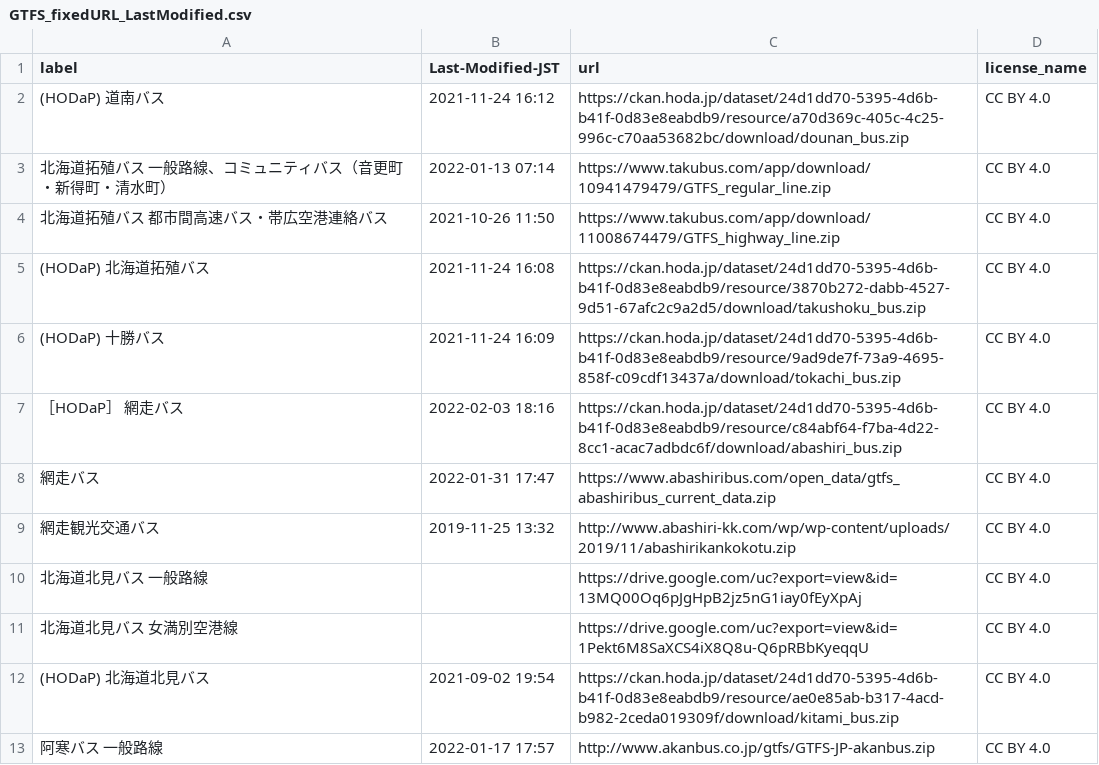
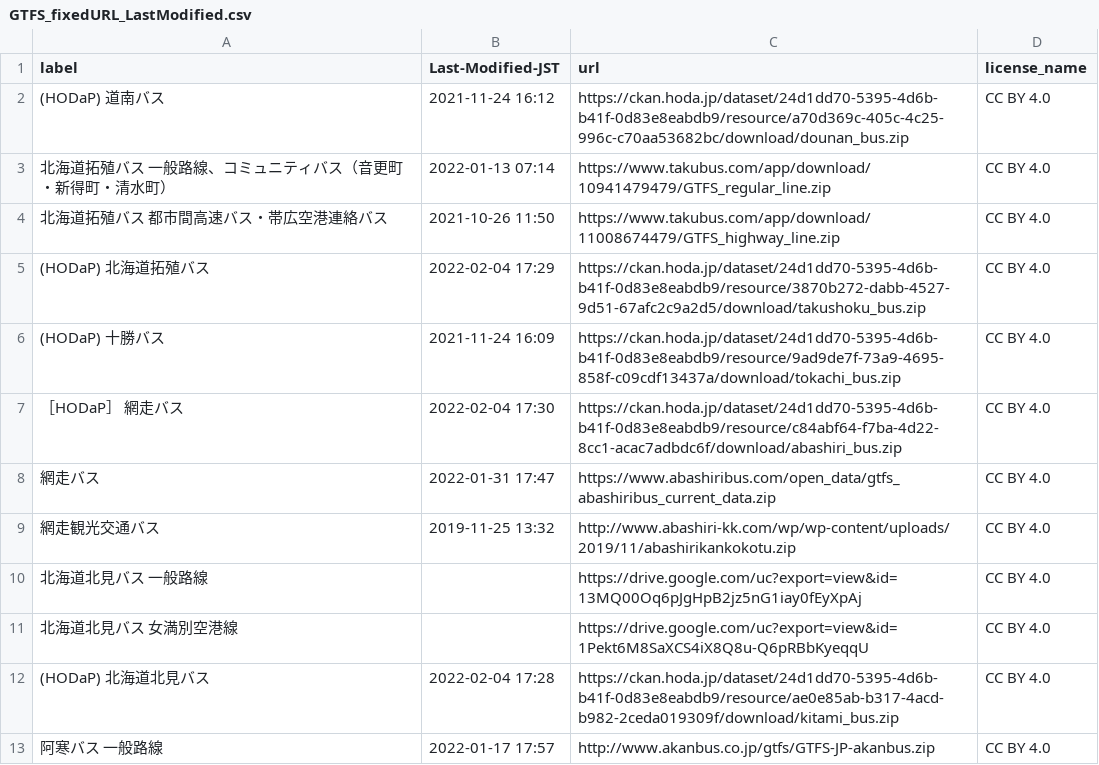
Before and after one commit to tshimada291/gtfs-jp-list-datecheck, a CSV file: GTFS_fixedURL_LastModified.csv, drawn as a sheet; only a part is shown; the diff covers the shown part only.

Commit message:
Update csv file

```diff
--- a/GTFS_fixedURL_LastModified.csv
+++ b/GTFS_fixedURL_LastModified.csv
@@ -4,5 +4,5 @@ label,Last-Modified-JST,url,license_name
 北海道拓殖バス 都市間高速バス・帯広空港連絡バス,2021-10-26 11:50,https://www.takubus.com/app/download/11008674479/GTFS_highway_line.zip,CC BY 4.0
-(HODaP) 北海道拓殖バス,2021-11-24 16:08,https://ckan.hoda.jp/dataset/24d1dd70-5395-4d6b-b41f-0d83e8eabdb9/resource/3870b272-dabb-4527-9d51-67afc2c9a2d5/download/takushoku_bus.zip,CC BY 4.0
+(HODaP) 北海道拓殖バス,2022-02-04 17:29,https://ckan.hoda.jp/dataset/24d1dd70-5395-4d6b-b41f-0d83e8eabdb9/resource/3870b272-dabb-4527-9d51-67afc2c9a2d5/download/takushoku_bus.zip,CC BY 4.0
 (HODaP) 十勝バス,2021-11-24 16:09,https://ckan.hoda.jp/dataset/24d1dd70-5395-4d6b-b41f-0d83e8eabdb9/resource/9ad9de7f-73a9-4695-858f-c09cdf13437a/download/tokachi_bus.zip,CC BY 4.0
-［HODaP］ 網走バス,2022-02-03 18:16,https://ckan.hoda.jp/dataset/24d1dd70-5395-4d6b-b41f-0d83e8eabdb9/resource/c84abf64-f7ba-4d22-8cc1-acac7adbdc6f/download/abashiri_bus.zip,CC BY 4.0
+［HODaP］ 網走バス,2022-02-04 17:30,https://ckan.hoda.jp/dataset/24d1dd70-5395-4d6b-b41f-0d83e8eabdb9/resource/c84abf64-f7ba-4d22-8cc1-acac7adbdc6f/download/abashiri_bus.zip,CC BY 4.0
 網走バス,2022-01-31 17:47,https://www.abashiribus.com/open_data/gtfs_abashiribus_current_data.zip,CC BY 4.0
@@ -11,3 +11,3 @@ label,Last-Modified-JST,url,license_name
 北海道北見バス　女満別空港線,,https://drive.google.com/uc?export=view&id=1Pekt6M8SaXCS4iX8Q8u-Q6pRBbKyeqqU,CC BY 4.0
-(HODaP) 北海道北見バス,2021-09-02 19:54,https://ckan.hoda.jp/dataset/24d1dd70-5395-4d6b-b41f-0d83e8eabdb9/resource/ae0e85ab-b317-4acd-b982-2ceda019309f/download/kitami_bus.zip,CC BY 4.0
+(HODaP) 北海道北見バス,2022-02-04 17:28,https://ckan.hoda.jp/dataset/24d1dd70-5395-4d6b-b41f-0d83e8eabdb9/resource/ae0e85ab-b317-4acd-b982-2ceda019309f/download/kitami_bus.zip,CC BY 4.0
 阿寒バス　一般路線,2022-01-17 17:57,http://www.akanbus.co.jp/gtfs/GTFS-JP-akanbus.zip,CC BY 4.0
```
Also changed, not shown: 11 edited cells elsewhere in this file.
